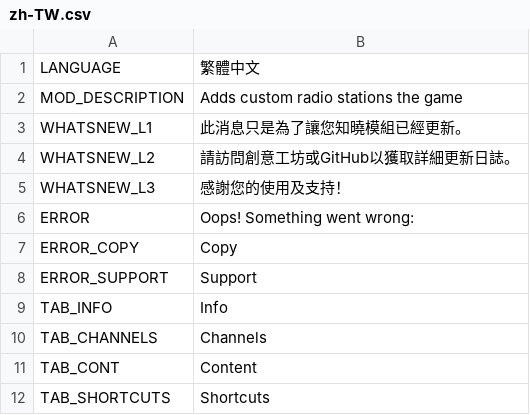
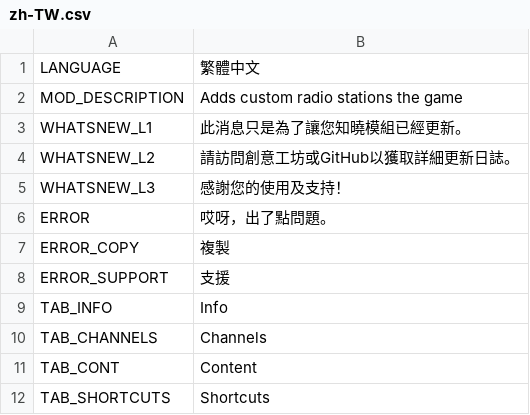
Before and after one commit to will258012/CSLMusicModRevisited, a CSV file: CSLMusicMod/Translations/zh-TW.csv, drawn as a sheet; only a part is shown.

Commit message:
New translations en-en.csv (Chinese Traditional)

```diff
--- a/CSLMusicMod/Translations/zh-TW.csv
+++ b/CSLMusicMod/Translations/zh-TW.csv
@@ -5,5 +5,5 @@
 "WHATSNEW_L3","感謝您的使用及支持！",""
-"ERROR","Oops! Something went wrong:",""
-"ERROR_COPY","Copy",""
-"ERROR_SUPPORT","Support",""
+"ERROR","哎呀，出了點問題。",""
+"ERROR_COPY","複製",""
+"ERROR_SUPPORT","支援",""
 "TAB_INFO","Info",""
```
